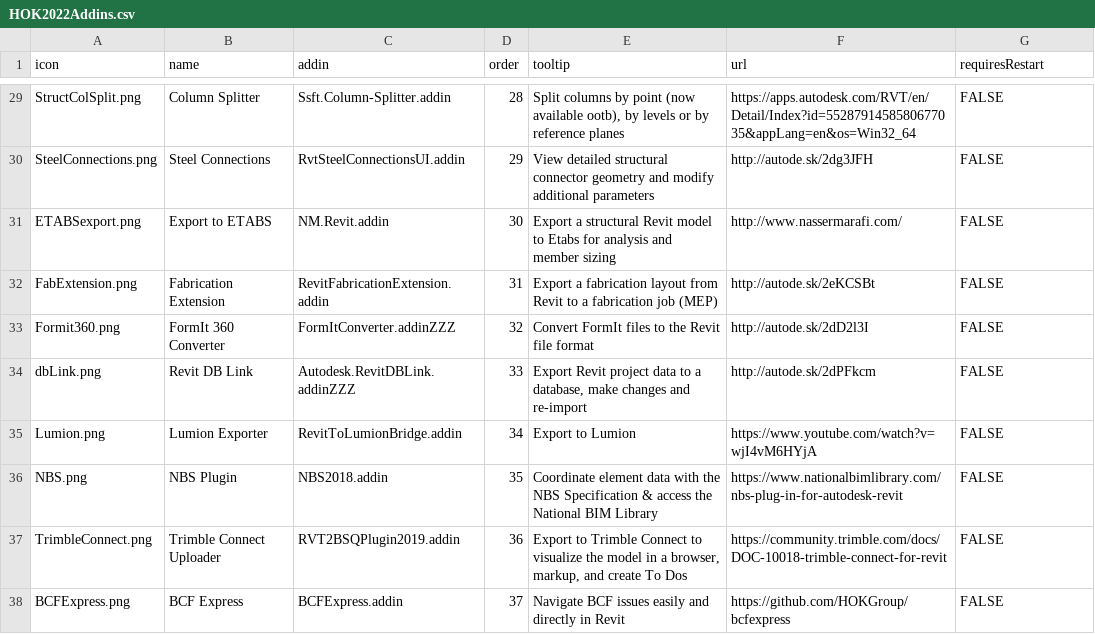
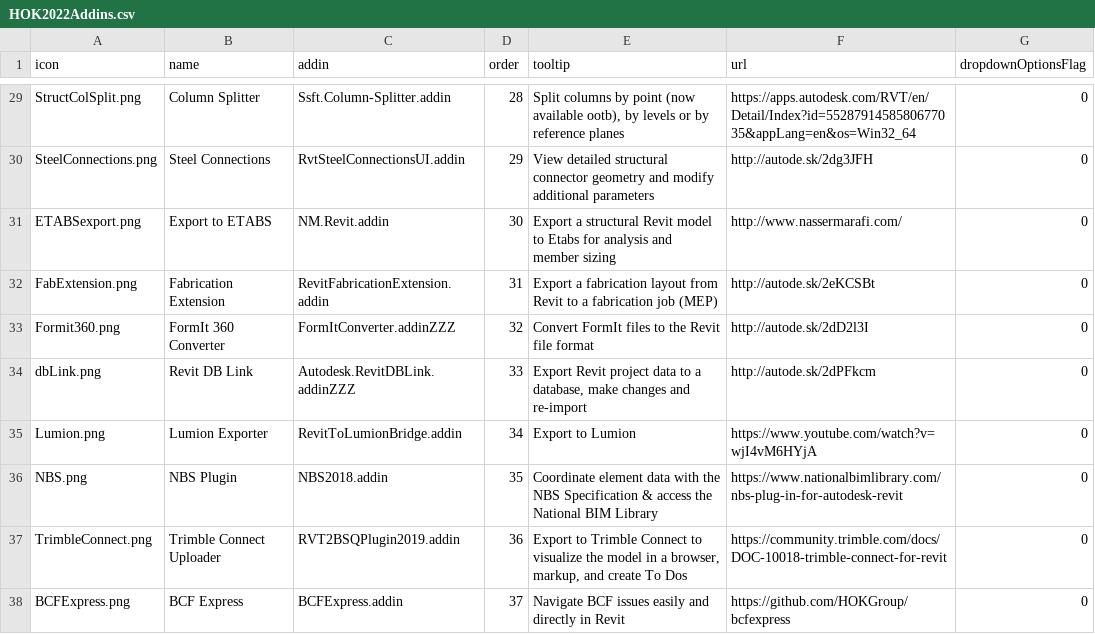
Before and after one commit to HOKGroup/HOK-Revit-Addins, a CSV file: HOK.AddInManager/_resources/2022/HOK2022Addins.csv, drawn as a sheet; only a part is shown, gaps mark what is left out; the diff covers the shown part only; the diff names each change by its address in the sheet, - before the commit and + after, or states it on an @@ line.

Commit message:
Change requiresRestart CSV column to dropDownOptionsFlag

```diff
--- a/HOK.AddInManager/_resources/2022/HOK2022Addins.csv
+++ b/HOK.AddInManager/_resources/2022/HOK2022Addins.csv
-G1: requiresRestart
+G1: dropdownOptionsFlag
-G29:G38 (dropdownOptionsFlag): FALSE
+G29:G38 (dropdownOptionsFlag): 0
```
Also changed, not shown: 27 edited cells elsewhere in this file, HOK.AddInManager/_resources/2020/HOK2020Addins.csv, HOK.AddInManager/_resources/2021/HOK2021Addins.csv, 8 other files.
